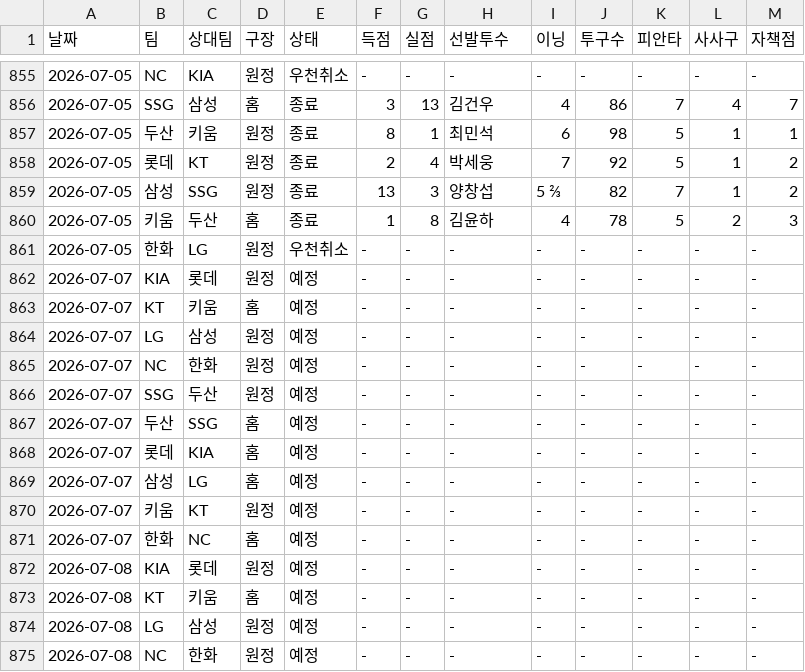
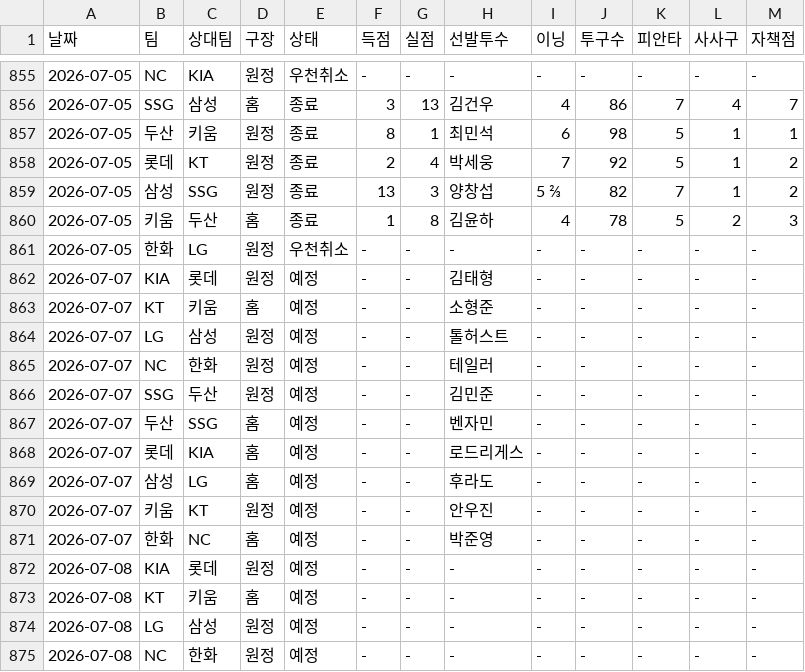
Before and after one commit to smmartworld/kbostarter, a CSV file: 로테이션_마스터데이터.csv, drawn as a sheet; only a part is shown, gaps mark what is left out.

```diff
--- a/로테이션_마스터데이터.csv
+++ b/로테이션_마스터데이터.csv
@@ -861,12 +861,12 @@
 2026-07-05,한화,LG,원정,우천취소,-,-,-,-,-,-,-,-
-2026-07-07,KIA,롯데,원정,예정,-,-,-,-,-,-,-,-
-2026-07-07,KT,키움,홈,예정,-,-,-,-,-,-,-,-
-2026-07-07,LG,삼성,원정,예정,-,-,-,-,-,-,-,-
-2026-07-07,NC,한화,원정,예정,-,-,-,-,-,-,-,-
-2026-07-07,SSG,두산,원정,예정,-,-,-,-,-,-,-,-
-2026-07-07,두산,SSG,홈,예정,-,-,-,-,-,-,-,-
-2026-07-07,롯데,KIA,홈,예정,-,-,-,-,-,-,-,-
-2026-07-07,삼성,LG,홈,예정,-,-,-,-,-,-,-,-
-2026-07-07,키움,KT,원정,예정,-,-,-,-,-,-,-,-
-2026-07-07,한화,NC,홈,예정,-,-,-,-,-,-,-,-
+2026-07-07,KIA,롯데,원정,예정,-,-,김태형,-,-,-,-,-
+2026-07-07,KT,키움,홈,예정,-,-,소형준,-,-,-,-,-
+2026-07-07,LG,삼성,원정,예정,-,-,톨허스트,-,-,-,-,-
+2026-07-07,NC,한화,원정,예정,-,-,테일러,-,-,-,-,-
+2026-07-07,SSG,두산,원정,예정,-,-,김민준,-,-,-,-,-
+2026-07-07,두산,SSG,홈,예정,-,-,벤자민,-,-,-,-,-
+2026-07-07,롯데,KIA,홈,예정,-,-,로드리게스,-,-,-,-,-
+2026-07-07,삼성,LG,홈,예정,-,-,후라도,-,-,-,-,-
+2026-07-07,키움,KT,원정,예정,-,-,안우진,-,-,-,-,-
+2026-07-07,한화,NC,홈,예정,-,-,박준영,-,-,-,-,-
 2026-07-08,KIA,롯데,원정,예정,-,-,-,-,-,-,-,-
```
